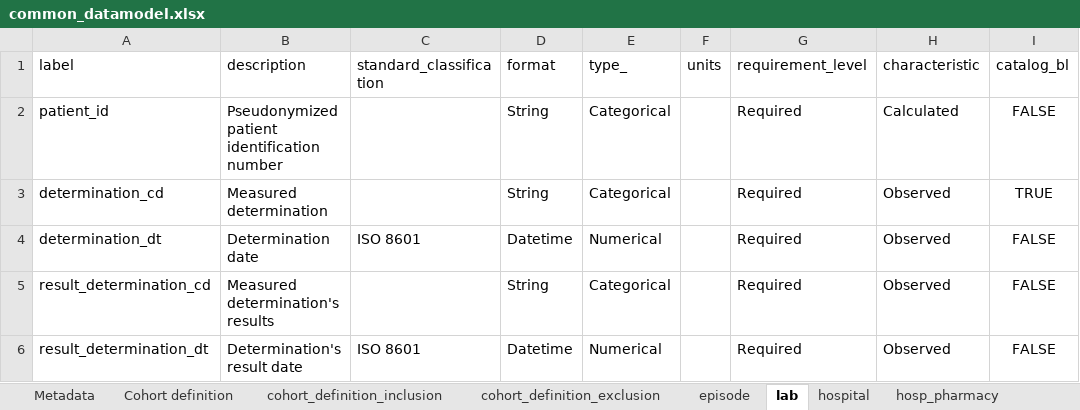
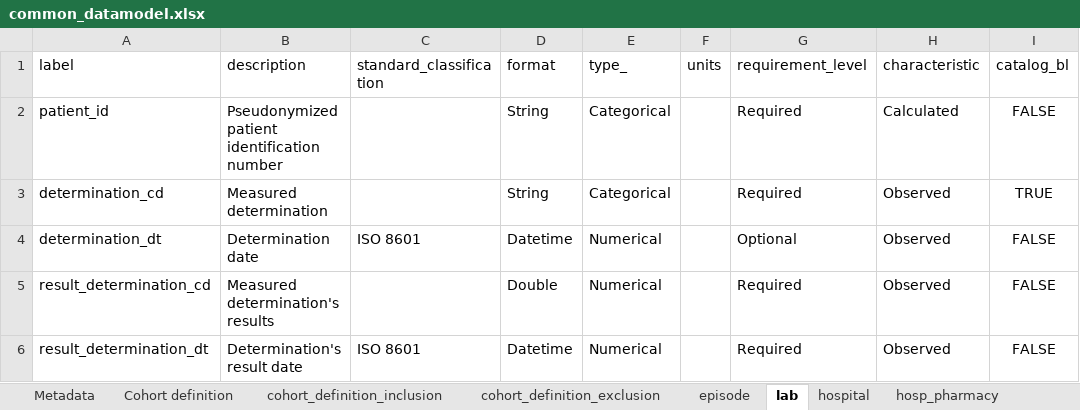
Before and after one commit to cienciadedatosysalud/MAPBM, an Excel workbook: docs/CDM/common_datamodel.xlsx, sheet lab, drawn as a sheet; only a part is shown; values as stored, in another font and other column widths than the file's, no borders; the diff names each change by its address in the sheet, - before the commit and + after, or states it on an @@ line.

```diff
--- a/docs/CDM/common_datamodel.xlsx (sheet lab)
+++ b/docs/CDM/common_datamodel.xlsx (sheet lab)
-G4 (requirement_level): Required
+G4 (requirement_level): Optional
-D5 (format): String
+D5 (format): Double
-E5 (type_): Categorical
+E5 (type_): Numerical
```
Also changed, not shown: sheet episode, sheet amb_pharmacy, sheet hosp_amb_pharmacy, sheet hosp_pharmacy, sheet transfusion.
